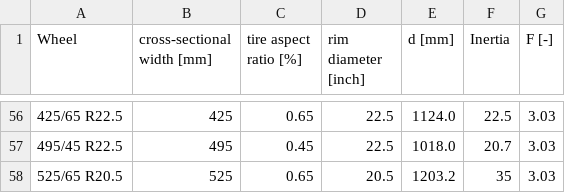
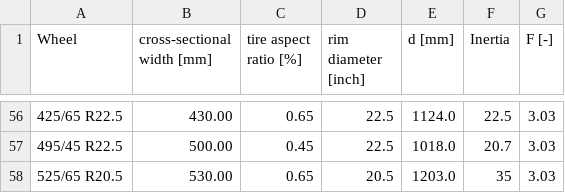
Before and after one commit to tanawadeatharva/BharatVECTO, a CSV file: VectoCore/VectoCore/Resources/Declaration/Wheels.csv, drawn as a sheet; only a part is shown, gaps mark what is left out; the diff covers the shown part only.

```diff
--- a/VectoCore/VectoCore/Resources/Declaration/Wheels.csv
+++ b/VectoCore/VectoCore/Resources/Declaration/Wheels.csv
@@ -56,3 +56,3 @@ Wheel       ,cross-sectional width [mm],tire aspect ratio [%],rim diameter [inch
-425/65 R22.5,425                       ,0.65                 ,22.5               ,1124.0,22.5   ,3.03
-495/45 R22.5,495                       ,0.45                 ,22.5               ,1018.0,20.7   ,3.03
-525/65 R20.5,525                       ,0.65                 ,20.5               ,1203.2,35     ,3.03
+425/65 R22.5,430.00                    ,0.65                 ,22.5               ,1124.0,22.5   ,3.03
+495/45 R22.5,500.00                    ,0.45                 ,22.5               ,1018.0,20.7   ,3.03
+525/65 R20.5,530.00                    ,0.65                 ,20.5               ,1203.0,35     ,3.03
```
Also changed, not shown: 1 added row, 1 removed row and 60 edited cells elsewhere in this file.
